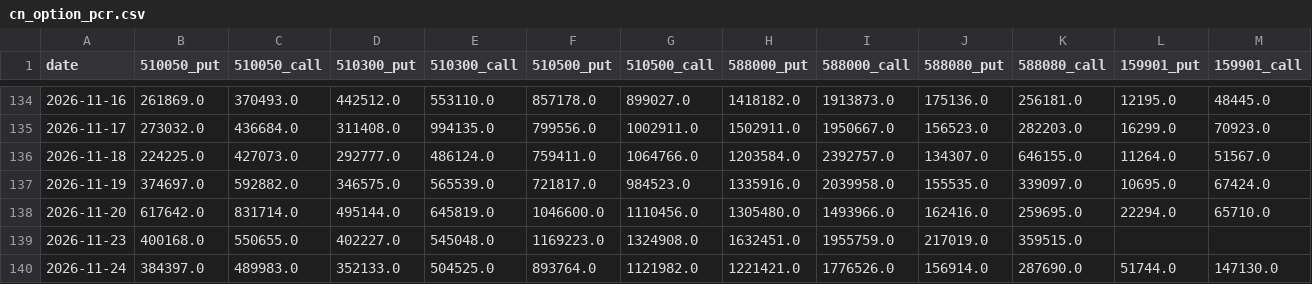
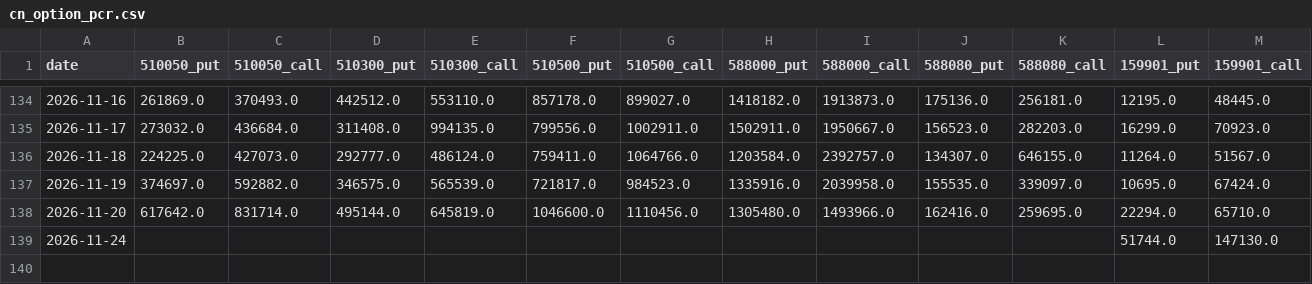
Before and after one commit to chenzhi123/market-trend-dashboard, a CSV file: data/cache/cn_option_pcr.csv, drawn as a sheet; only a part is shown, gaps mark what is left out; removed rows and columns are numbered as before the commit, all else as after; rows hold the shown columns only; the diff names each change by its address in the sheet, - before the commit and + after, or states it on an @@ line.

```diff
--- a/data/cache/cn_option_pcr.csv
+++ b/data/cache/cn_option_pcr.csv
-row 139: 2026-11-23 | 400168.0 | 550655.0 | 402227.0 | 545048.0 | 1169223.0 | 1324908.0 | 1632451.0 | 1955759.0 | 217019.0 | 359515.0
-B139 (510050_put): 384397.0
+B139 (510050_put): (empty)
-C139 (510050_call): 489983.0
+C139 (510050_call): (empty)
-D139 (510300_put): 352133.0
+D139 (510300_put): (empty)
-E139 (510300_call): 504525.0
+E139 (510300_call): (empty)
-F139 (510500_put): 893764.0
+F139 (510500_put): (empty)
-G139 (510500_call): 1121982.0
+G139 (510500_call): (empty)
-H139 (588000_put): 1221421.0
+H139 (588000_put): (empty)
-I139 (588000_call): 1776526.0
+I139 (588000_call): (empty)
-J139 (588080_put): 156914.0
+J139 (588080_put): (empty)
-K139 (588080_call): 287690.0
+K139 (588080_call): (empty)
```
Also changed, not shown: data/cache/px__NDX.csv, data/cache/px__SOX.csv, 54 other files.
